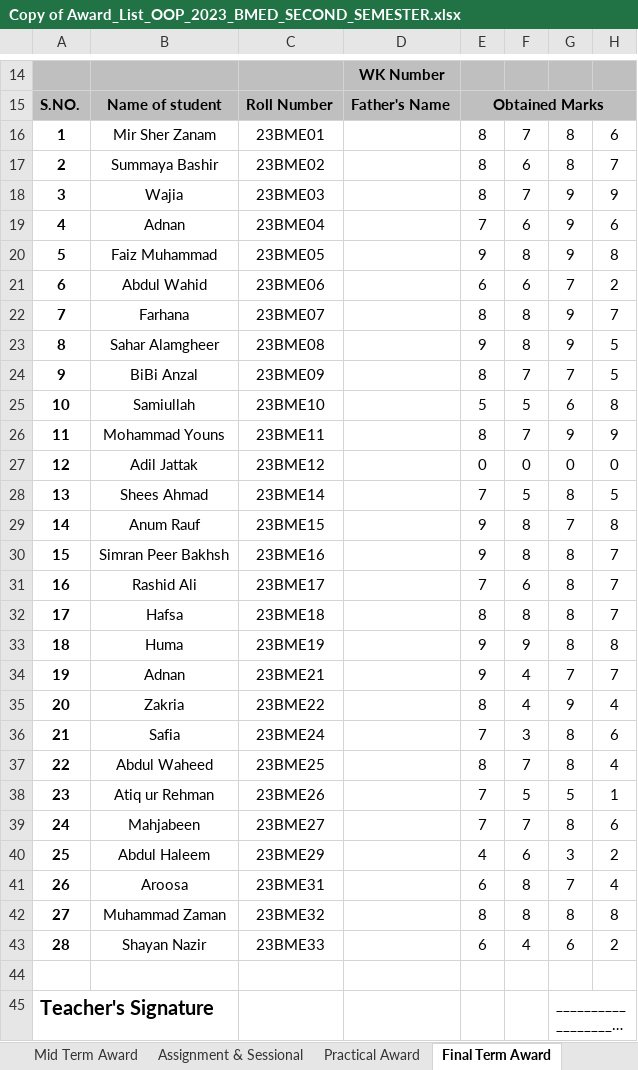
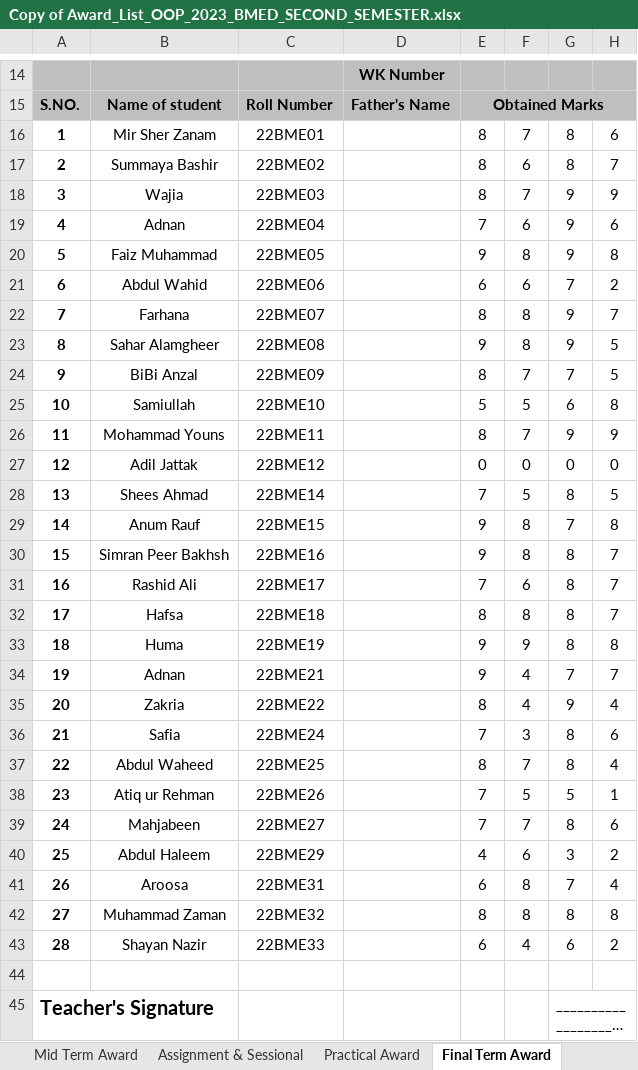
Before and after one commit to niaz1971/OBJECT_ORIENTED_PROGRAMMING, an Excel workbook: Copy of Award_List_OOP_2023_BMED_SECOND_SEMESTER.xlsx, sheet Final Term Award, drawn as a sheet; only a part is shown, gaps mark what is left out; long unchanged cells end in …; values as stored, in another font and other column widths than the file's, no borders; the diff names each change by its address in the sheet, - before the commit and + after, or states it on an @@ line.

```diff
--- a/Copy of Award_List_OOP_2023_BMED_SECOND_SEMESTER.xlsx (sheet Final Term Award)
+++ b/Copy of Award_List_OOP_2023_BMED_SECOND_SEMESTER.xlsx (sheet Final Term Award)
-C16: 23BME01
+C16: 22BME01
-C17: 23BME02
+C17: 22BME02
-C18: 23BME03
+C18: 22BME03
-C19: 23BME04
+C19: 22BME04
-C20: 23BME05
+C20: 22BME05
-C21: 23BME06
+C21: 22BME06
-C22: 23BME07
+C22: 22BME07
-C23: 23BME08
+C23: 22BME08
-C24: 23BME09
+C24: 22BME09
-C25: 23BME10
+C25: 22BME10
-C26: 23BME11
+C26: 22BME11
-C27: 23BME12
+C27: 22BME12
-C28: 23BME14
+C28: 22BME14
-C29: 23BME15
+C29: 22BME15
-C30: 23BME16
+C30: 22BME16
-C31: 23BME17
+C31: 22BME17
-C32: 23BME18
+C32: 22BME18
-C33: 23BME19
+C33: 22BME19
-C34: 23BME21
+C34: 22BME21
-C35: 23BME22
+C35: 22BME22
-C36: 23BME24
+C36: 22BME24
-C37: 23BME25
+C37: 22BME25
-C38: 23BME26
+C38: 22BME26
-C39: 23BME27
+C39: 22BME27
-C40: 23BME29
+C40: 22BME29
-C41: 23BME31
+C41: 22BME31
-C42: 23BME32
+C42: 22BME32
-C43: 23BME33
+C43: 22BME33
```
Also changed, not shown: sheet Assignment & Sessional, sheet Practical Award, hidden cells, Special_Mid Term Award List_OOP_BMED_EXAM_DECEMBER_2023.xlsx.
